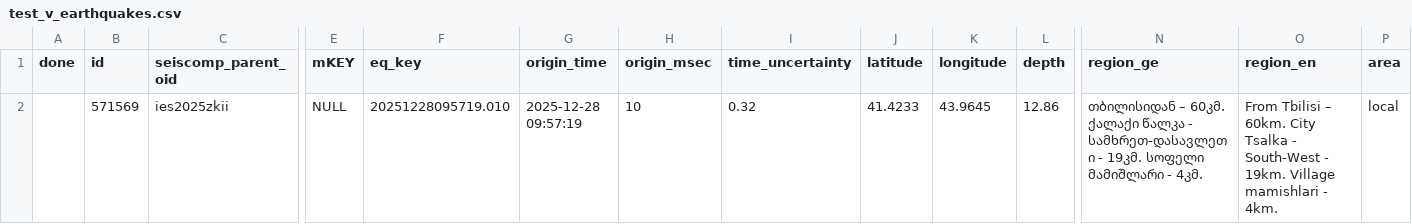
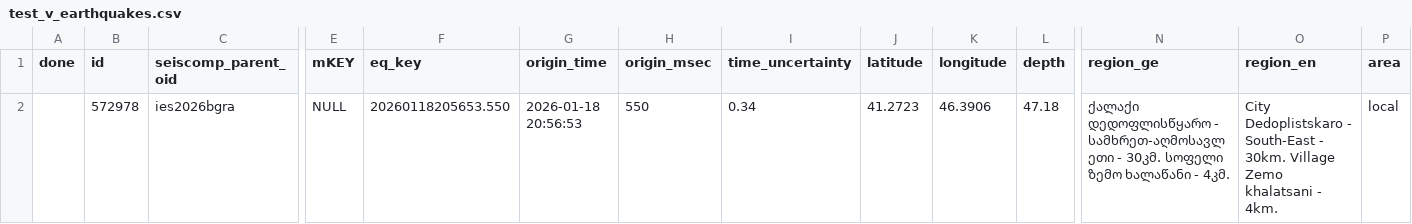
Before and after one commit to R-Grigala/EarthQuakeWatch, a CSV file: tools/import_to_mysql/test_v_earthquakes.csv, drawn as a sheet; only a part is shown, gaps mark what is left out; removed rows and columns are numbered as before the commit, all else as after; rows hold the shown columns only; the diff names each change by its address in the sheet, - before the commit and + after, or states it on an @@ line.

```diff
--- a/tools/import_to_mysql/test_v_earthquakes.csv
+++ b/tools/import_to_mysql/test_v_earthquakes.csv
-row 2:  | 571569 | ies2025zkii | NULL | 20251228095719.010 | 2025-12-28 09:57:19 | 10 | 0.32 | 41.4233 | 43.9645 | 12.86 | თბილისიდან – 60კმ. ქალაქი წალკა - სამხრეთ-დასავლეთი - 19კმ. სოფელი მამიშლარი - 4კმ. | From Tbilisi – 60km. City Tsalka - South-West - 19km. Village mamishlari - 4km. | local
+row 2:  | 572978 | ies2026bgra | NULL | 20260118205653.550 | 2026-01-18 20:56:53 | 550 | 0.34 | 41.2723 | 46.3906 | 47.18 | ქალაქი დედოფლისწყარო - სამხრეთ-აღმოსავლეთი - 30კმ. სოფელი ზემო ხალაწანი - 4კმ. | City Dedoplistskaro - South-East - 30km. Village Zemo khalatsani - 4km. | local
```
Also changed, not shown: 1 other file.
